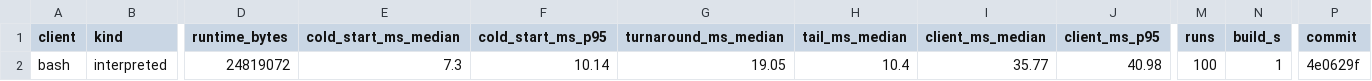
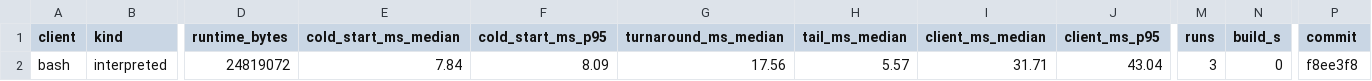
Before and after one commit to AndyCross/claude-hot-path, a CSV file: results/bash.csv, drawn as a sheet; only a part is shown, gaps mark what is left out; the diff names each change by its address in the sheet, - before the commit and + after, or states it on an @@ line.

```diff
--- a/results/bash.csv
+++ b/results/bash.csv
-E2 (cold_start_ms_median): 7.3
+E2 (cold_start_ms_median): 7.84
-F2 (cold_start_ms_p95): 10.14
+F2 (cold_start_ms_p95): 8.09
-G2 (turnaround_ms_median): 19.05
+G2 (turnaround_ms_median): 17.56
-H2 (tail_ms_median): 10.4
+H2 (tail_ms_median): 5.57
-I2 (client_ms_median): 35.77
+I2 (client_ms_median): 31.71
-J2 (client_ms_p95): 40.98
+J2 (client_ms_p95): 43.04
-M2 (runs): 100
+M2 (runs): 3
-N2 (build_s): 1
+N2 (build_s): 0
-P2 (commit): 4e0629f
+P2 (commit): f8ee3f8
```
Also changed, not shown: results/csharp.csv, results/go.csv, 7 other files.
